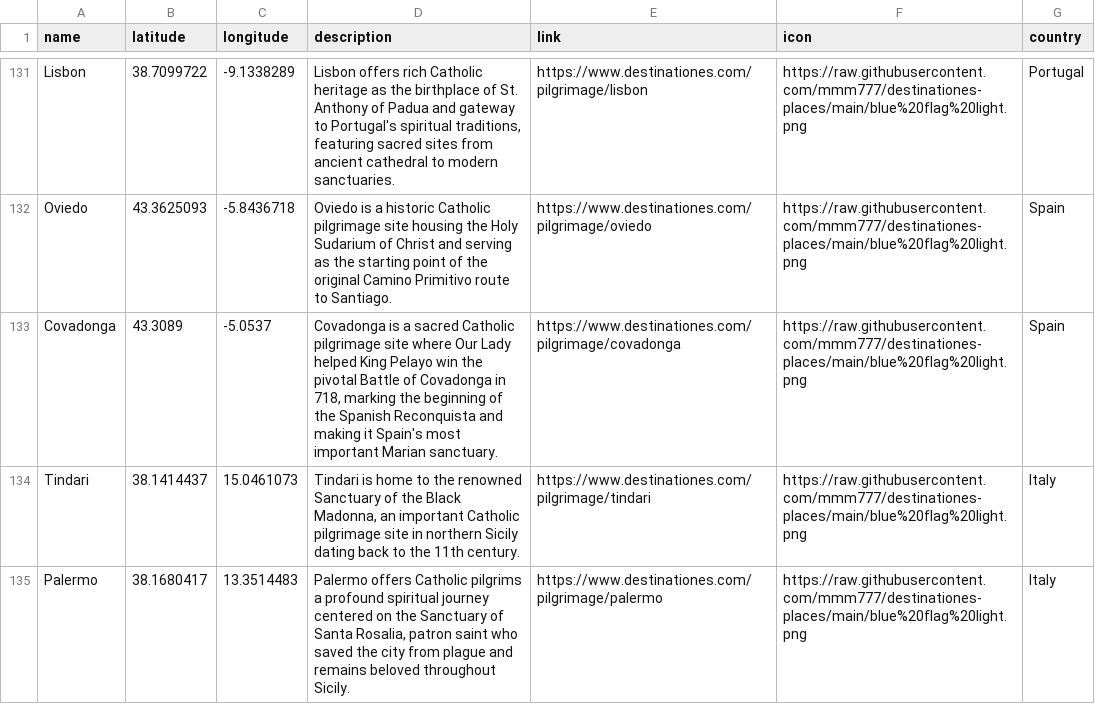
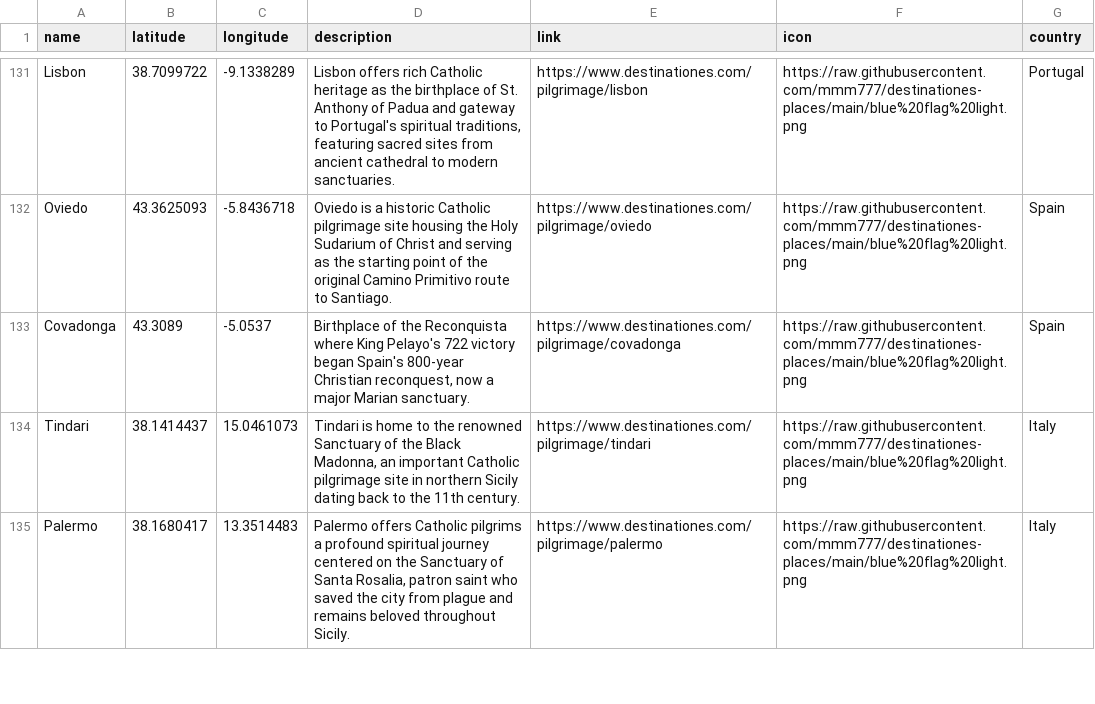
Before and after one commit to mmm777/destinationes-places, a CSV file: places.csv, drawn as a sheet; only a part is shown, gaps mark what is left out.

Commit message:
Update places.csv - 328 places - 2026-01-06 02:37

```diff
--- a/places.csv
+++ b/places.csv
@@ -132,3 +132,3 @@ Lisbon,38.7099722,-9.1338289,"Lisbon offers rich Catholic heritage as the birthp
 Oviedo,43.3625093,-5.8436718,Oviedo is a historic Catholic pilgrimage site housing the Holy Sudarium of Christ and serving as the starting point of the original Camino Primitivo route to Santiago.,https://www.destinationes.com/pilgrimage/oviedo,https://raw.githubusercontent.com/mmm777/destinationes-places/main/blue%20flag%20light.png,Spain
-Covadonga,43.3089,-5.0537,"Covadonga is a sacred Catholic pilgrimage site where Our Lady helped King Pelayo win the pivotal Battle of Covadonga in 718, marking the beginning of the Spanish Reconquista and making it Spain's most important Marian sanctuary.",https://www.destinationes.com/pilgrimage/covadonga,https://raw.githubusercontent.com/mmm777/destinationes-places/main/blue%20flag%20light.png,Spain
+Covadonga,43.3089,-5.0537,"Birthplace of the Reconquista where King Pelayo's 722 victory began Spain's 800-year Christian reconquest, now a major Marian sanctuary.",https://www.destinationes.com/pilgrimage/covadonga,https://raw.githubusercontent.com/mmm777/destinationes-places/main/blue%20flag%20light.png,Spain
 Tindari,38.1414437,15.0461073,"Tindari is home to the renowned Sanctuary of the Black Madonna, an important Catholic pilgrimage site in northern Sicily dating back to the 11th century.",https://www.destinationes.com/pilgrimage/tindari,https://raw.githubusercontent.com/mmm777/destinationes-places/main/blue%20flag%20light.png,Italy
```
